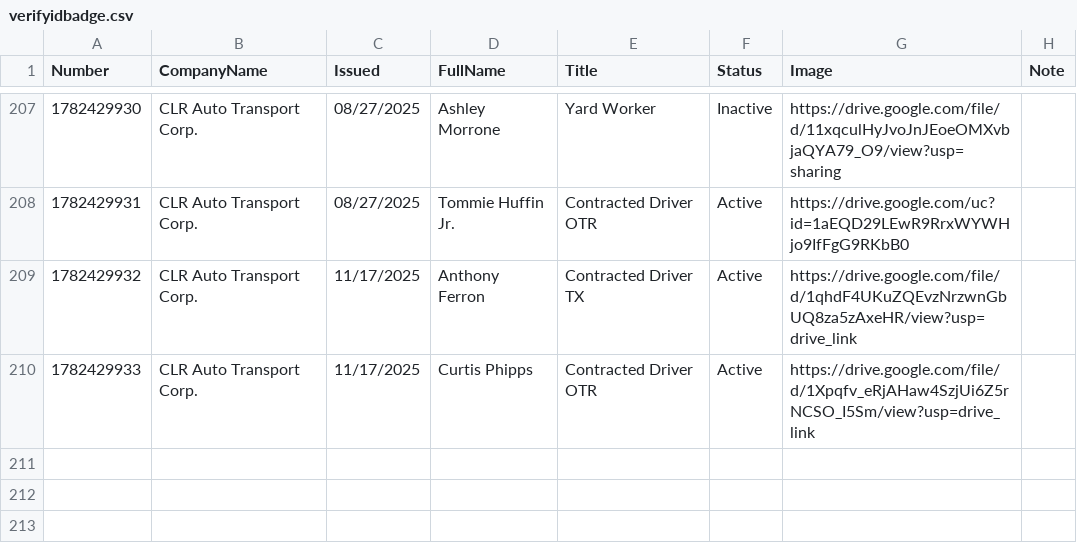
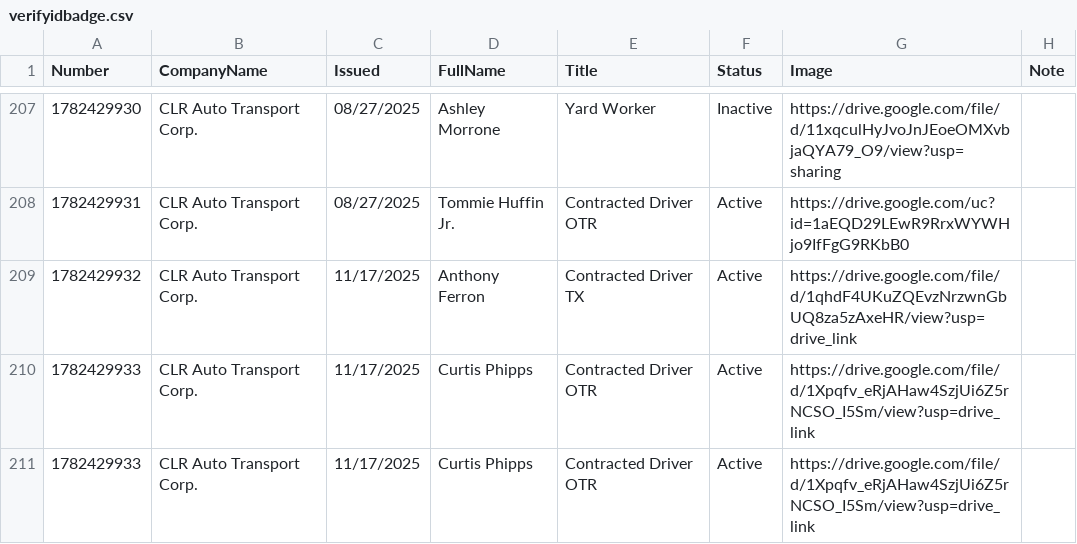
Before and after one commit to diversifiedcompany/badge-data, a CSV file: verifyidbadge.csv, drawn as a sheet; only a part is shown, gaps mark what is left out.

Commit message:
Update via Admin Panel

```diff
--- a/verifyidbadge.csv
+++ b/verifyidbadge.csv
@@ -210 +210,2 @@ Number,CompanyName,Issued,FullName,Title,Status,Image,Note
 1782429933,CLR Auto Transport Corp.,11/17/2025,Curtis Phipps,Contracted Driver OTR,Active,https://drive.google.com/file/d/1Xpqfv_eRjAHaw4SzjUi6Z5rNCSO_I5Sm/view?usp=drive_link,
+1782429933,CLR Auto Transport Corp.,11/17/2025,Curtis Phipps,Contracted Driver OTR,Active,https://drive.google.com/file/d/1Xpqfv_eRjAHaw4SzjUi6Z5rNCSO_I5Sm/view?usp=drive_link,
```
